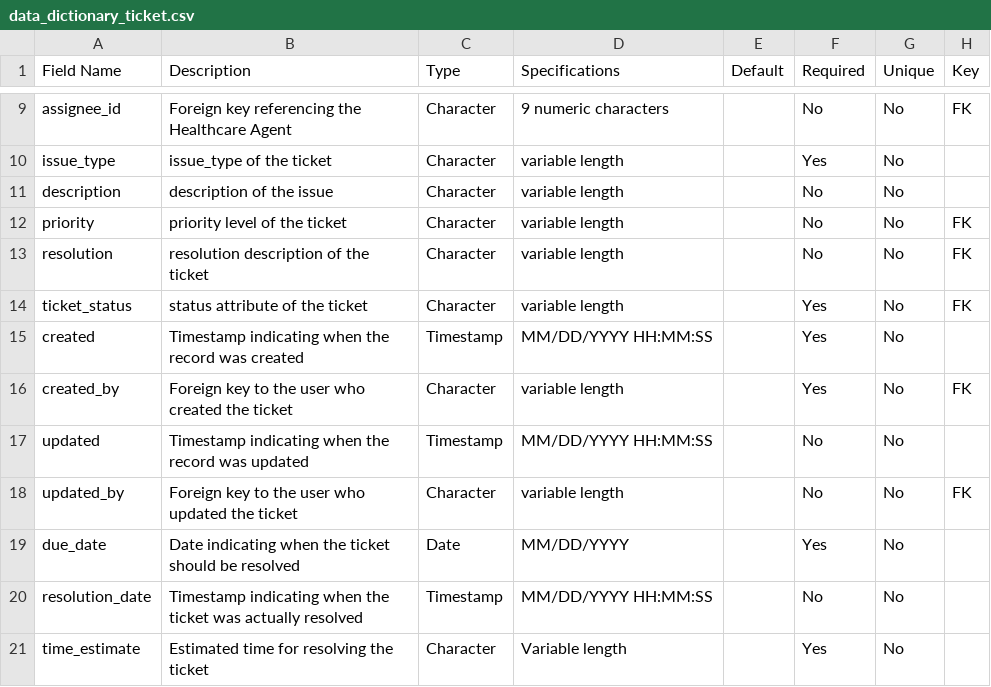
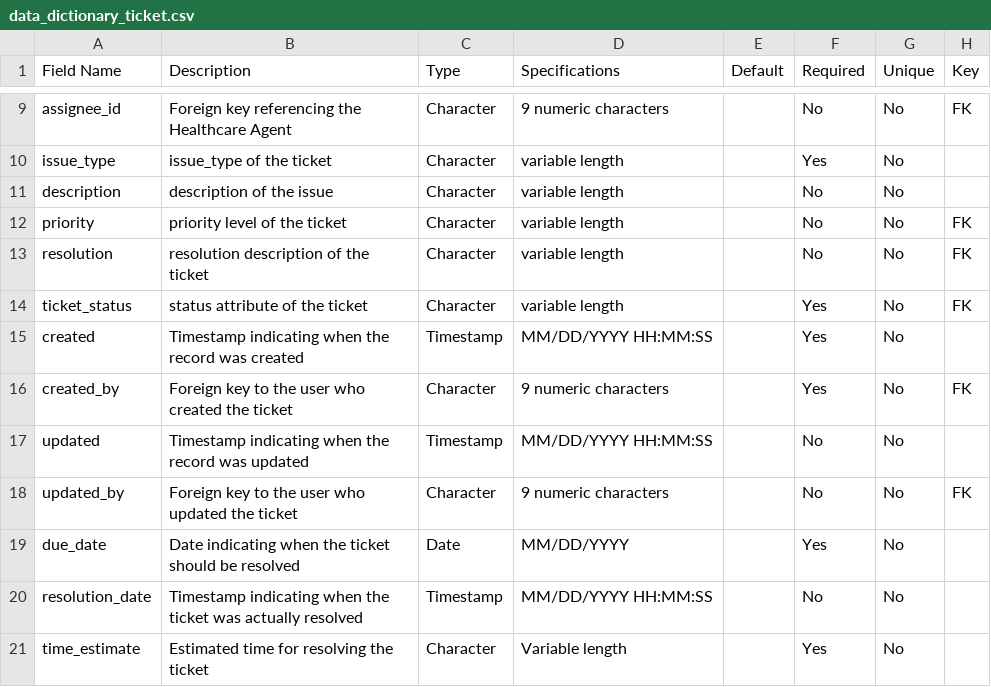
Before and after one commit to dansil03/imbri-healthcare-helpdesk, a CSV file: doc/Data_Dictionary/data_dictionary_ticket.csv, drawn as a sheet; only a part is shown, gaps mark what is left out.

Commit message:
Update data_dictionary_ticket.csv

```diff
--- a/doc/Data_Dictionary/data_dictionary_ticket.csv
+++ b/doc/Data_Dictionary/data_dictionary_ticket.csv
@@ -15,5 +15,5 @@ ticket_status,status attribute of the ticket,Character,variable length,,Yes,No,F
 created,Timestamp indicating when the record was created,Timestamp,MM/DD/YYYY HH:MM:SS,,Yes,No,
-created_by,Foreign key to the user who created the ticket ,Character,variable length,,Yes,No,FK
+created_by,Foreign key to the user who created the ticket ,Character,9 numeric characters,,Yes,No,FK
 updated,Timestamp indicating when the record was updated,Timestamp,MM/DD/YYYY HH:MM:SS,,No,No,
-updated_by,Foreign key to the user who updated the ticket ,Character,variable length,,No,No,FK
+updated_by,Foreign key to the user who updated the ticket ,Character,9 numeric characters,,No,No,FK
 due_date,Date indicating when the ticket should be resolved ,Date,MM/DD/YYYY,,Yes,No,
```
